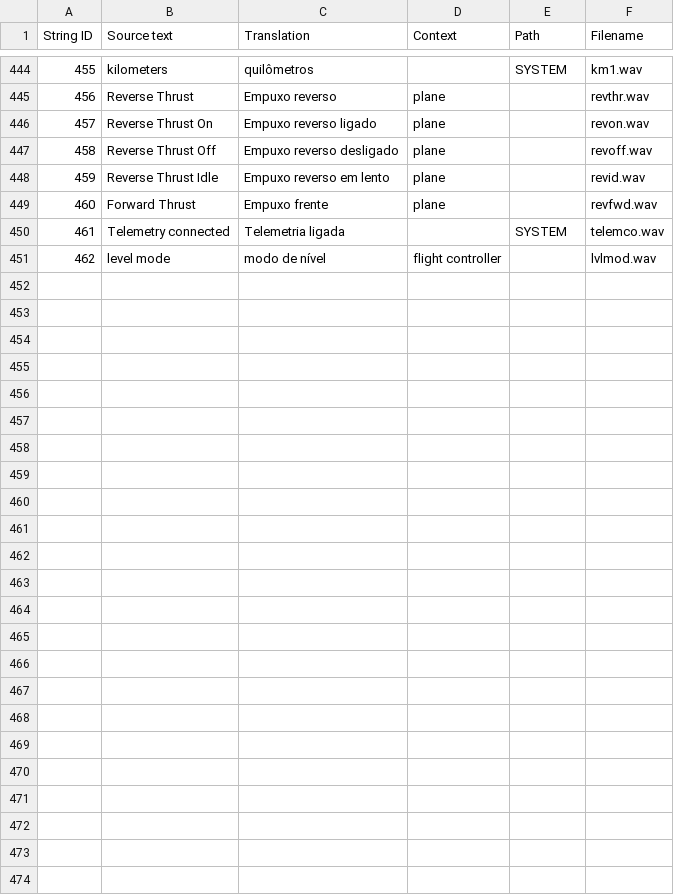
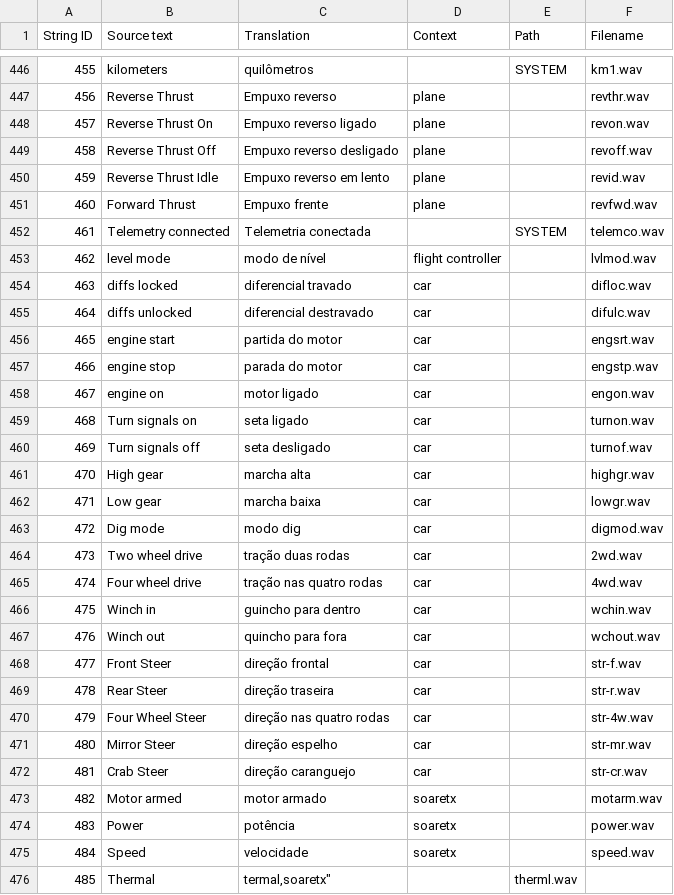
Before and after one commit to EdgeTX/edgetx-sdcard-sounds, a CSV file: voices/pt-PT.csv, drawn as a sheet; only a part is shown, gaps mark what is left out; the diff covers the shown part only.

Commit message:
No telemetry lost/recovered. And updates

```diff
--- a/voices/pt-PT.csv
+++ b/voices/pt-PT.csv
@@ -449,3 +451,26 @@
 "460","Forward Thrust","Empuxo frente","plane","","revfwd.wav"
-"461","Telemetry connected","Telemetria ligada","","SYSTEM","telemco.wav"
+"461","Telemetry connected","Telemetria conectada","","SYSTEM","telemco.wav"
 "462","level mode","modo de nível","flight controller","","lvlmod.wav"
+"463","diffs locked","diferencial travado","car","","difloc.wav"
+"464","diffs unlocked","diferencial destravado","car","","difulc.wav"
+"465","engine start","partida do motor","car","","engsrt.wav"
+"466","engine stop","parada do motor","car","","engstp.wav"
+"467","engine on","motor ligado","car","","engon.wav"
+"468","Turn signals on","seta ligado","car","","turnon.wav"
+"469","Turn signals off","seta desligado","car","","turnof.wav"
+"470","High gear","marcha alta","car","","highgr.wav"
+"471","Low gear","marcha baixa","car","","lowgr.wav"
+"472","Dig mode","modo dig","car","","digmod.wav"
+"473","Two wheel drive","tração duas rodas","car","","2wd.wav"
+"474","Four wheel drive","tração nas quatro rodas","car","","4wd.wav"
+"475","Winch in","guincho para dentro","car","","wchin.wav"
+"476","Winch out","quincho para fora","car","","wchout.wav"
+"477","Front Steer","direção frontal","car","","str-f.wav"
+"478","Rear Steer","direção traseira","car","","str-r.wav"
+"479","Four Wheel Steer","direção nas quatro rodas","car","","str-4w.wav"
+"480","Mirror Steer","direção espelho","car","","str-mr.wav"
+"481","Crab Steer","direção caranguejo","car","","str-cr.wav"
+"482","Motor armed","motor armado","soaretx","","motarm.wav"
+"483","Power","potência","soaretx","","power.wav"
+"484","Speed","velocidade","soaretx","","speed.wav"
+"485","Thermal","termal,"soaretx","","therml.wav"
```
Also changed, not shown: 2 added rows and 11 edited cells elsewhere in this file.
